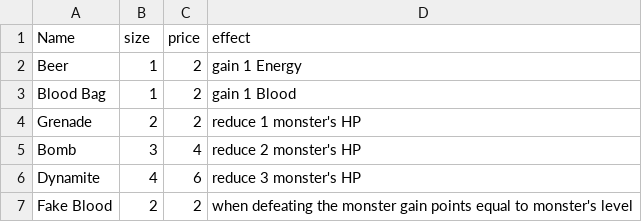
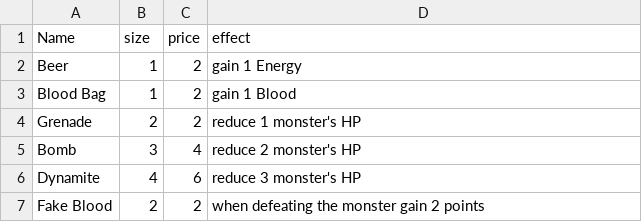
Before and after one commit to dranpencil/Hunter, a CSV file: Item.csv, drawn as a sheet.

```diff
--- a/Item.csv
+++ b/Item.csv
@@ -6,2 +6,2 @@ Bomb, 3, 4, reduce 2 monster's HP
 Dynamite, 4, 6, reduce 3 monster's HP
-Fake Blood, 2, 2, when defeating the monster gain points equal to monster's level
+Fake Blood, 2, 2, when defeating the monster gain 2 points
```
Also changed, not shown: Weapon.csv, 1 other file.
